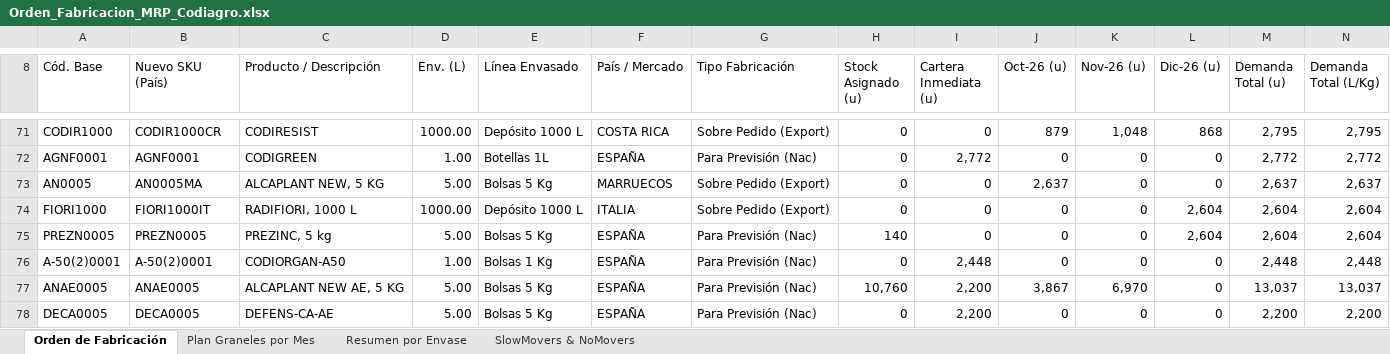
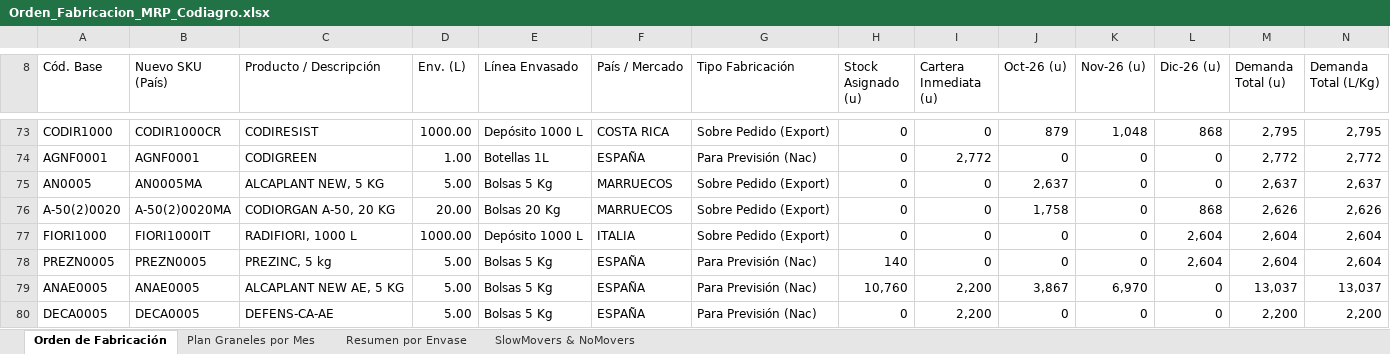
Before and after one commit to codiagrooscar/dashboard-presupuesto-2026, an Excel workbook: Orden_Fabricacion_MRP_Codiagro.xlsx, sheet Orden de Fabricación, drawn as a sheet; only a part is shown, gaps mark what is left out; values as stored, in another font and other column widths than the file's, no cell formats; removed rows and columns are numbered as before the commit, all else as after; rows hold the shown columns only; the diff covers the shown part only; the diff names each change by its address in the sheet, - before the commit and + after, or states it on an @@ line.

```diff
--- a/Orden_Fabricacion_MRP_Codiagro.xlsx (sheet Orden de Fabricación)
+++ b/Orden_Fabricacion_MRP_Codiagro.xlsx (sheet Orden de Fabricación)
+row 76: A-50(2)0020 | A-50(2)0020MA | CODIORGAN A-50, 20 KG | 20.00 | Bolsas 20 Kg | MARRUECOS | Sobre Pedido (Export) | 0 | 0 | 1,758 | 0 | 868 | 2,626 | 2,626
-row 76: A-50(2)0001 | A-50(2)0001 | CODIORGAN-A50 | 1.00 | Bolsas 1 Kg | ESPAÑA | Para Previsión (Nac) | 0 | 2,448 | 0 | 0 | 0 | 2,448 | 2,448
```
Also changed, not shown: 13 added rows, 11 removed rows and 33 edited cells elsewhere in this sheet, sheet Plan Graneles por Mes, sheet Resumen por Envase, sheet SlowMovers & NoMovers, cell formats, Revision_Previsiones_Q4_2026/Revision_Previsiones_Q4_2026_Irene.xlsx, Seguimiento_Presupuesto_Sep_2026.xlsx, 36 other files.
